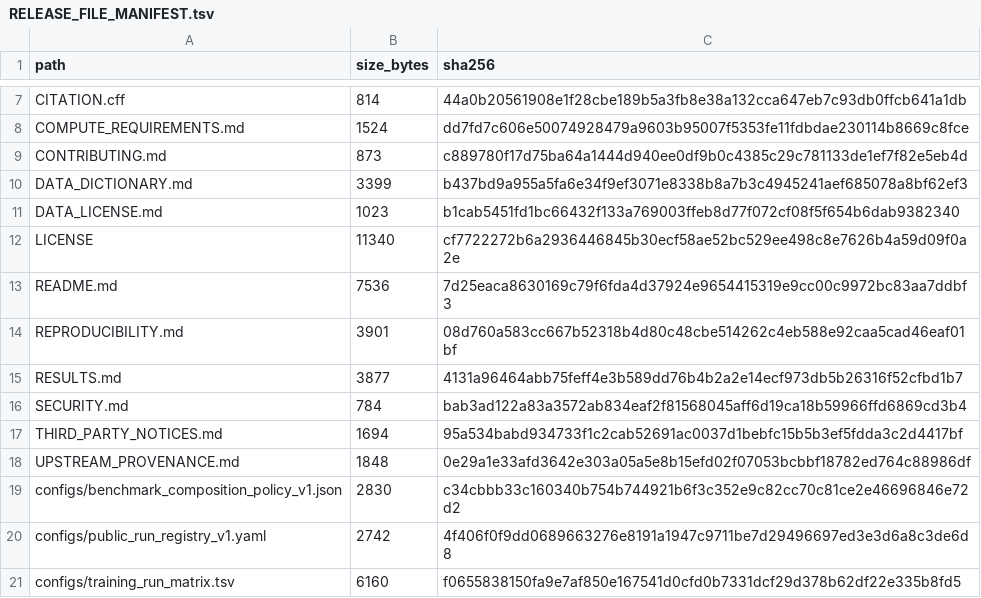
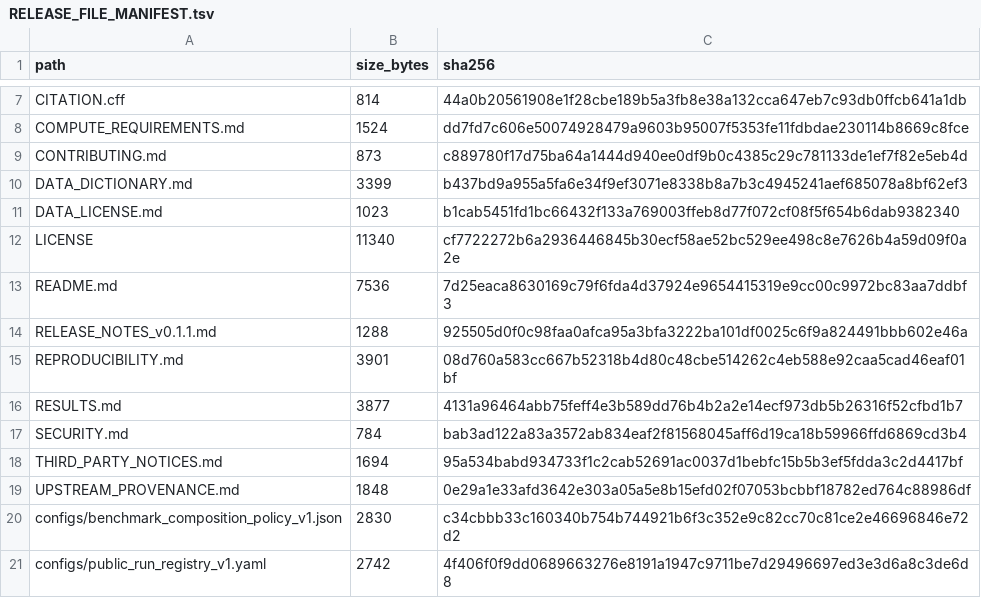
Before and after one commit to Li-Hongmin/conditional-perturbation-benchmarking, a TSV file: RELEASE_FILE_MANIFEST.tsv, drawn as a sheet; only a part is shown, gaps mark what is left out; the shorter side is filled out with more unchanged rows; the diff names each change by its address in the sheet, - before the commit and + after, or states it on an @@ line.

Commit message:
docs: add v0.1.1 release notes

```diff
--- a/RELEASE_FILE_MANIFEST.tsv
+++ b/RELEASE_FILE_MANIFEST.tsv
+row 14: RELEASE_NOTES_v0.1.1.md | 1288 | 925505d0f0c98faa0afca95a3bfa3222ba101df0025c6f9a824491bbb602e46a
```
Also changed, not shown: 2 other files.
